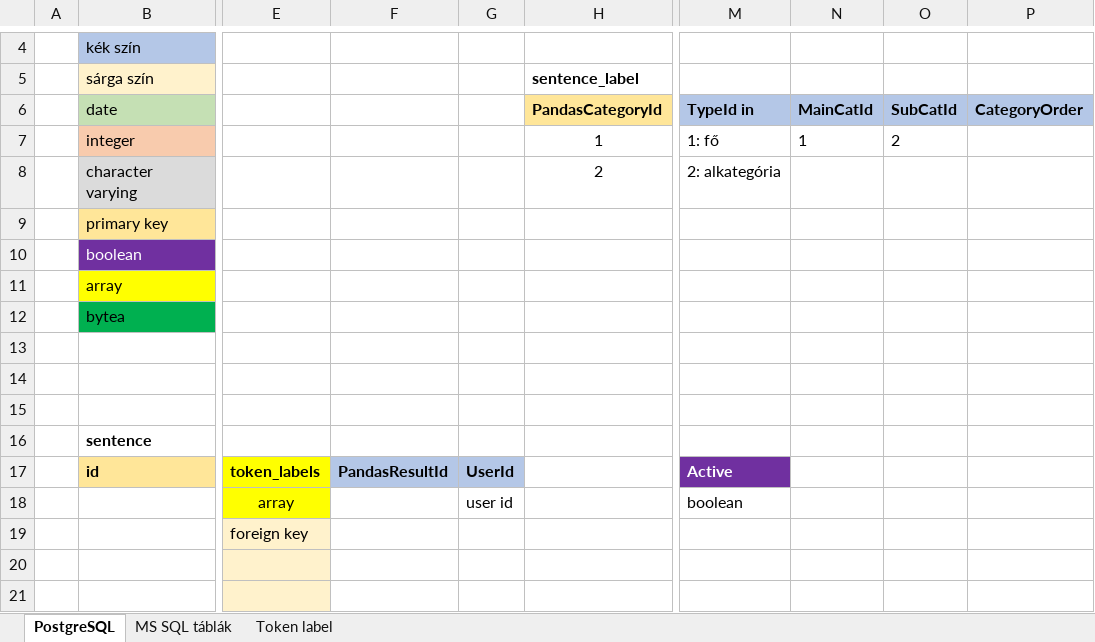
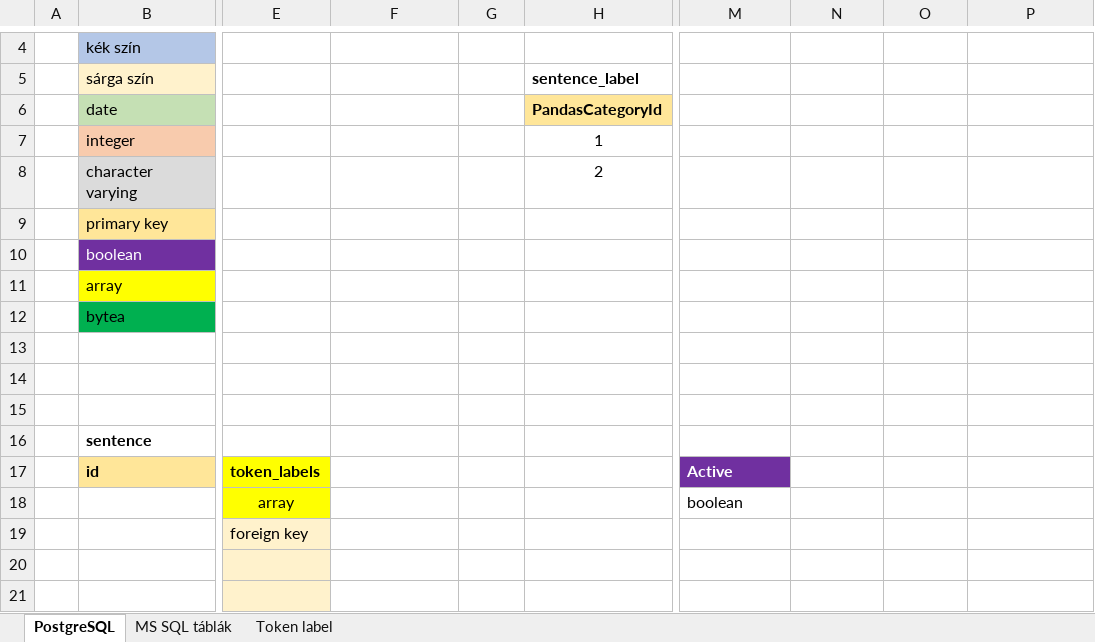
Before and after one commit to ejanos/strabag, an Excel workbook: DB séma train_excel.xlsx, sheet PostgreSQL, drawn as a sheet; only a part is shown, gaps mark what is left out; values as stored, in another font and other column widths than the file's, no borders; charts and pictures not drawn; the diff names each change by its address in the sheet, - before the commit and + after, or states it on an @@ line.

```diff
--- a/DB séma train_excel.xlsx (sheet PostgreSQL)
+++ b/DB séma train_excel.xlsx (sheet PostgreSQL)
-M6: TypeId in
+M6: (empty)
-M6:P6 fill: #B4C7E7
+M6:P6 fill: none
-N6: MainCatId
+N6: (empty)
-O6: SubCatId
+O6: (empty)
-P6: CategoryOrder
+P6: (empty)
-M7: 1: fő
+M7: (empty)
-N7: 1
+N7: (empty)
-O7: 2
+O7: (empty)
-M8: 2: alkategória
+M8: (empty)
-F17: PandasResultId
+F17: (empty)
-F17:G17 fill: #B4C7E7
+F17:G17 fill: none
-G17: UserId
+G17: (empty)
-G18: user id
+G18: (empty)
```
Also changed, not shown: charts or pictures, 1 other file.
